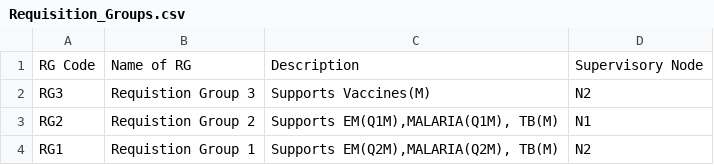
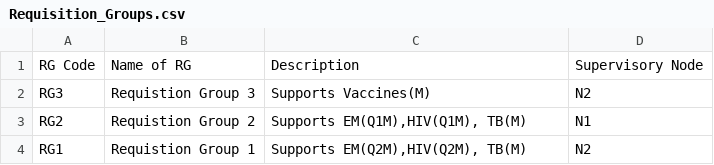
Before and after one commit to OpenLMIS/open-lmis, a CSV file: test-modules/functional-tests/src/main/resources/Requisition_Groups.csv, drawn as a sheet.

```diff
--- a/test-modules/functional-tests/src/main/resources/Requisition_Groups.csv
+++ b/test-modules/functional-tests/src/main/resources/Requisition_Groups.csv
@@ -2,3 +2,3 @@
 RG3,Requistion Group 3,Supports Vaccines(M),N2
-RG2,Requistion Group 2,"Supports EM(Q1M),MALARIA(Q1M), TB(M)",N1
-RG1,Requistion Group 1,"Supports EM(Q2M),MALARIA(Q2M), TB(M)",N2
+RG2,Requistion Group 2,"Supports EM(Q1M),HIV(Q1M), TB(M)",N1
+RG1,Requistion Group 1,"Supports EM(Q2M),HIV(Q2M), TB(M)",N2
```
Also changed, not shown: test-modules/functional-tests/src/main/resources/Requisition_Group_Program_Schedule.csv, 2 other files.
